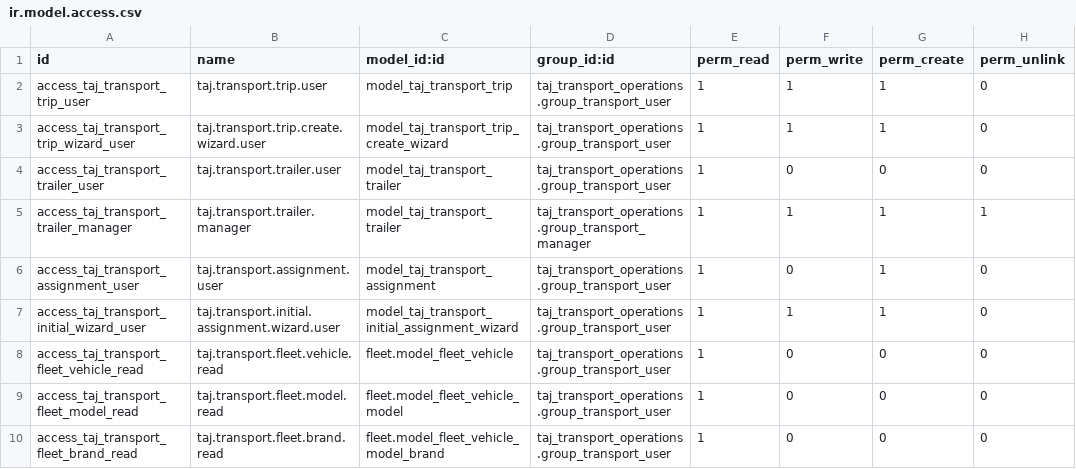
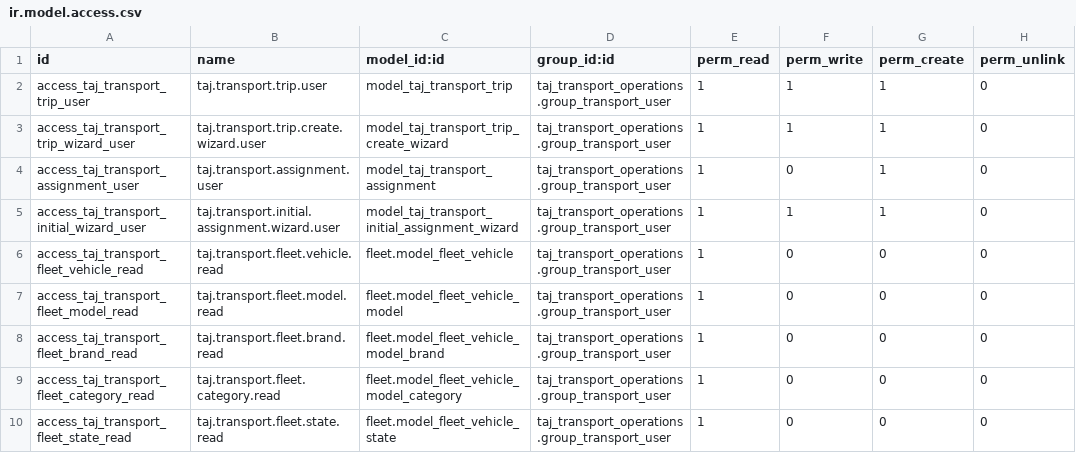
Before and after one commit to TAJ-Trucking-Limited/odoo15, a CSV file: taj_transport_operations/security/ir.model.access.csv, drawn as a sheet; removed rows and columns are numbered as before the commit, all else as after; the diff names each change by its address in the sheet, - before the commit and + after, or states it on an @@ line.

Commit message:
[IMP] Reuse Fleet vehicles for transport trailers with legacy migration

```diff
--- a/taj_transport_operations/security/ir.model.access.csv
+++ b/taj_transport_operations/security/ir.model.access.csv
-row 4: access_taj_transport_trailer_user | taj.transport.trailer.user | model_taj_transport_trailer | taj_transport_operations.group_transport_user | 1 | 0 | 0 | 0
-row 5: access_taj_transport_trailer_manager | taj.transport.trailer.manager | model_taj_transport_trailer | taj_transport_operations.group_transport_manager | 1 | 1 | 1 | 1
+row 9: access_taj_transport_fleet_category_read | taj.transport.fleet.category.read | fleet.model_fleet_vehicle_model_category | taj_transport_operations.group_transport_user | 1 | 0 | 0 | 0
+row 10: access_taj_transport_fleet_state_read | taj.transport.fleet.state.read | fleet.model_fleet_vehicle_state | taj_transport_operations.group_transport_user | 1 | 0 | 0 | 0
```
Also changed, not shown: 24 other files.
